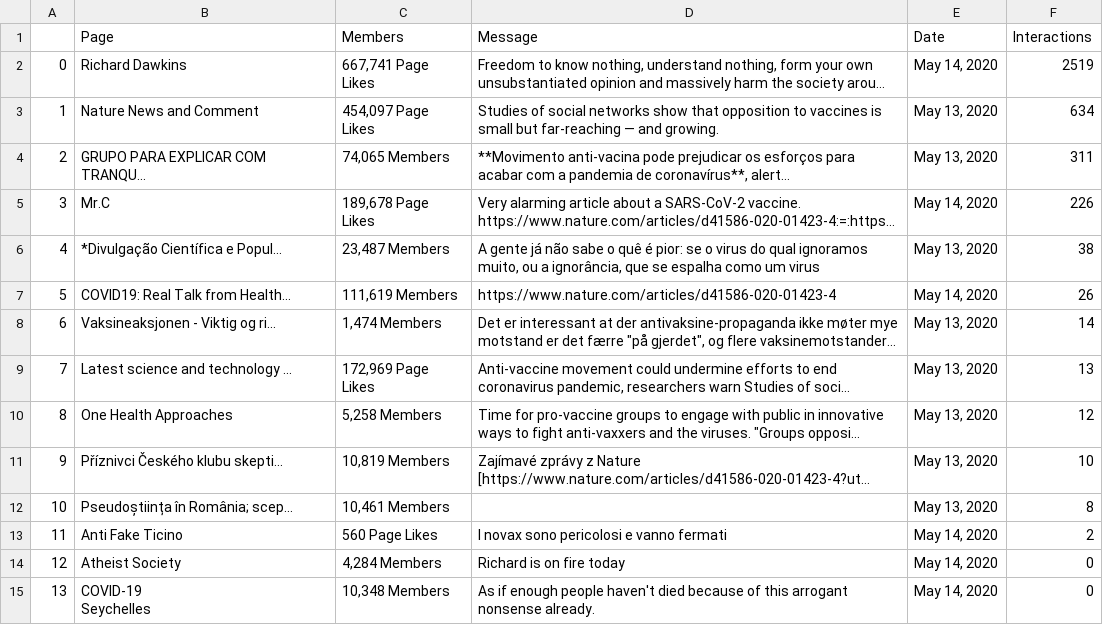
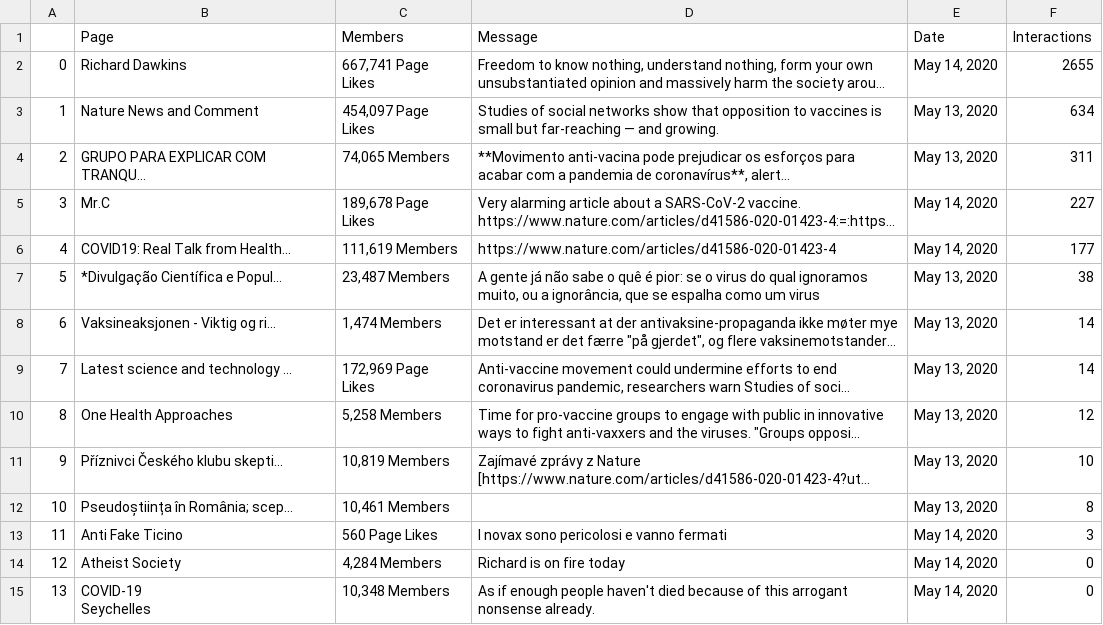
Before and after one commit to nngabe/ct_tools, a CSV file: out_search/14-05-2020_12:47:00/link_nat/Facebook17.csv (was out_search/14-05-2020_12:32:55/link_0/Facebook17.csv), drawn as a sheet; only a part is shown; long unchanged cells end in …; removed rows and columns are numbered as before the commit, all else as after; the diff names each change by its address in the sheet, - before the commit and + after, or states it on an @@ line.

Commit message:
added data

```diff
--- a/out_search/14-05-2020_12:32:55/link_0/Facebook17.csv
+++ b/out_search/14-05-2020_12:47:00/link_nat/Facebook17.csv
-F2 (Interactions): 2519
+F2 (Interactions): 2655
-F5 (Interactions): 226
+F5 (Interactions): 227
+row 6: 4 | COVID19: Real Talk from Health... | 111,619 Members | https://www.nature.com/articles/d41586-020-01423-4 | May 14, 2020 | 177
@@ column A renumbered in row 7 @@
-row 7: 5 | COVID19: Real Talk from Health... | 111,619 Members | https://www.nature.com/articles/d41586-020-01423-4 | May 14, 2020 | 26
-F9 (Interactions): 13
+F9 (Interactions): 14
-F13 (Interactions): 2
+F13 (Interactions): 3
```
Also changed, not shown: out_search/14-05-2020_12:47:00/link_nyt/Facebook17.csv, out_search/14-05-2020_12:47:00/link_nyt/Reddit17.csv, 27 other files.
